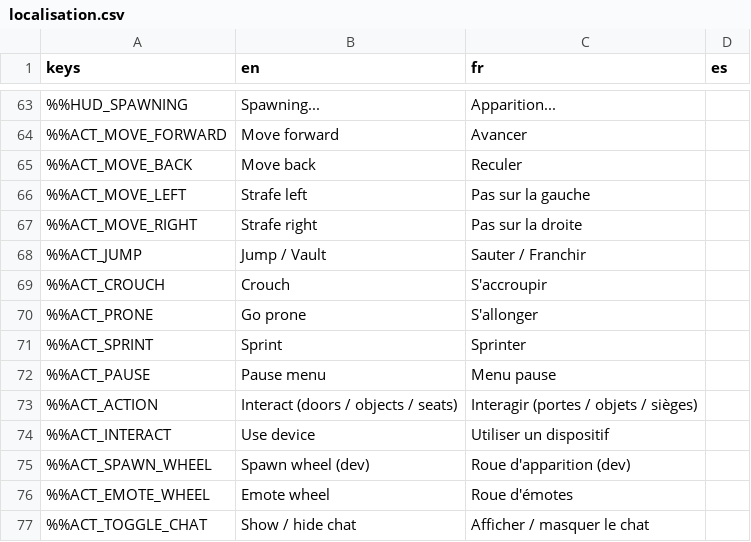
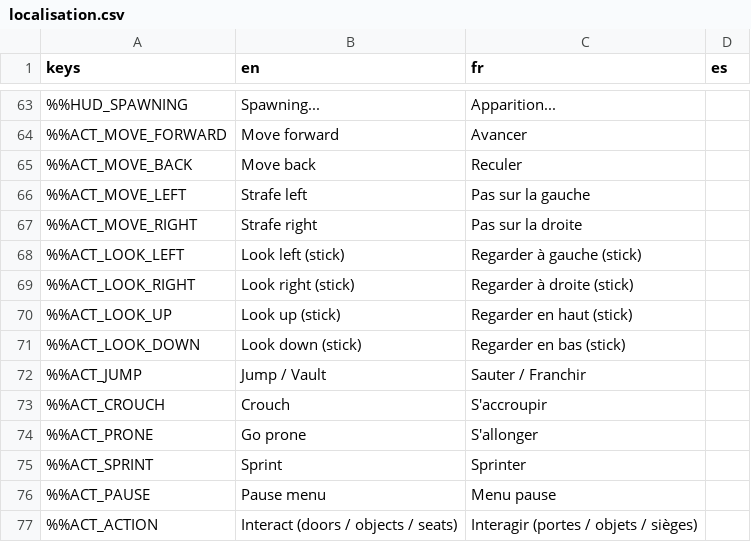
Before and after one commit to DyingStar-game/DyingStar, a CSV file: tools/localization/localisation.csv, drawn as a sheet; only a part is shown, gaps mark what is left out; the shorter side is filled out with more unchanged rows; the diff names each change by its address in the sheet, - before the commit and + after, or states it on an @@ line.

Commit message:
feat(controls): the gamepad plays out of the box, the view turns with the right stick
Default gamepad bindings, Xbox layout: left stick to move, right stick
to look (new look_* actions, listed under On foot), A jump and EVA up,
B crouch, EVA down and brake, X action, Y tool and leaving a vehicle,
LT aim, RT drill, LS sprint and horn, RS free rotation, LB/RB the
carried crate and the EVA roll, the cross for the torch and lights,
prone, the emote wheel and the ignition, Start pause, Back star map.
Chat, captures and the debug tools stay on the keyboard.

The right stick goes through mouse_motion, the one road the view is
turned by, so aiming slows it and drilling holds it as for the mouse.
In the star map it turns the view as a drag does (_turn_view, shared
with the mouse), and the triggers zoom.

```diff
--- a/tools/localization/localisation.csv
+++ b/tools/localization/localisation.csv
+row 68: %%ACT_LOOK_LEFT | Look left (stick) | Regarder à gauche (stick)
+row 69: %%ACT_LOOK_RIGHT | Look right (stick) | Regarder à droite (stick)
+row 70: %%ACT_LOOK_UP | Look up (stick) | Regarder en haut (stick)
+row 71: %%ACT_LOOK_DOWN | Look down (stick) | Regarder en bas (stick)
```
Also changed, not shown: 6 other files.
